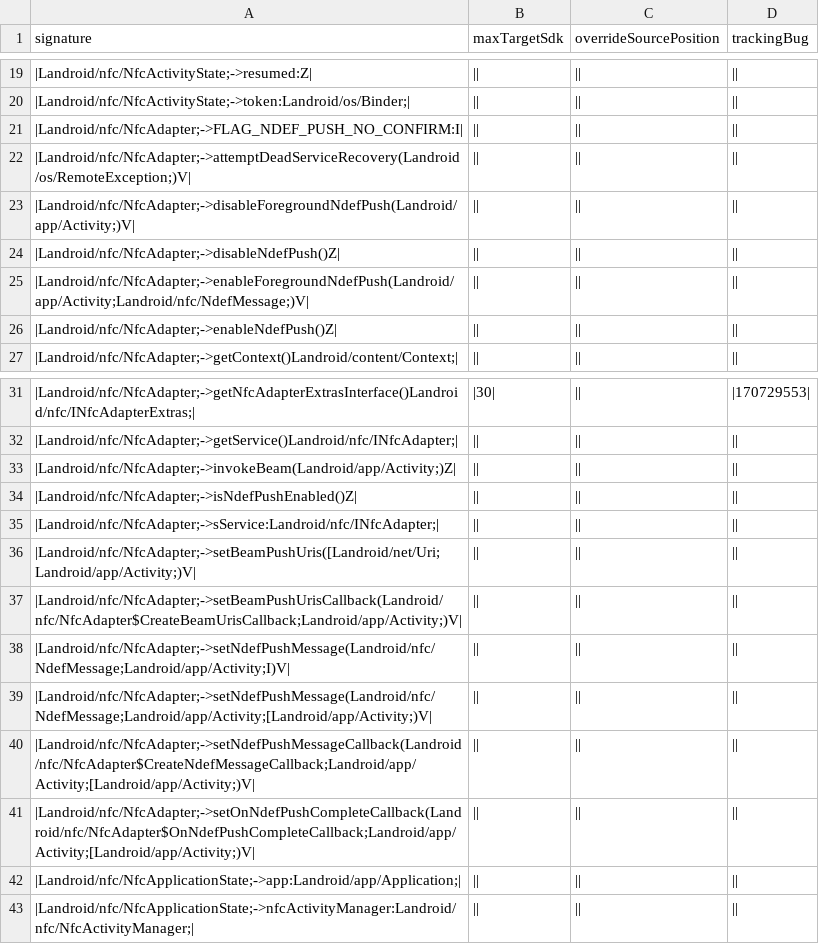
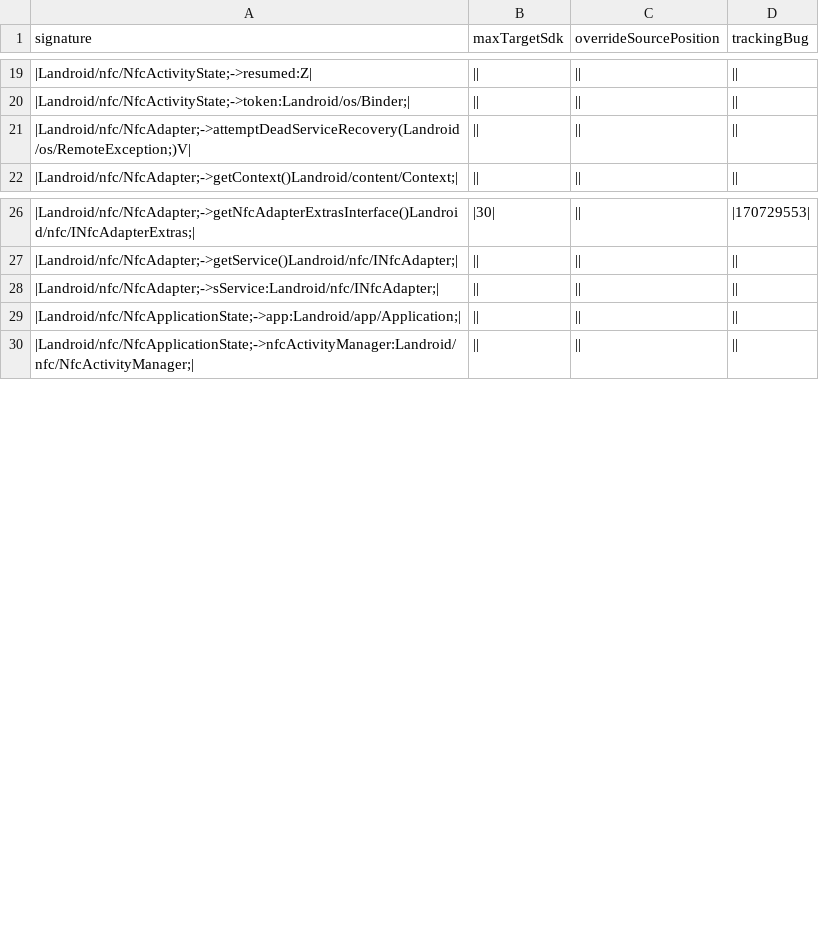
Before and after one commit to CodeLinaro-mirror/la_platform_prebuilts_module_sdk_Nfc, a CSV file: current/hiddenapi/metadata.csv, drawn as a sheet; only a part is shown, gaps mark what is left out.

```diff
--- a/current/hiddenapi/metadata.csv
+++ b/current/hiddenapi/metadata.csv
@@ -20,8 +20,3 @@ signature,maxTargetSdk,overrideSourcePosition,trackingBug
 |Landroid/nfc/NfcActivityState;->token:Landroid/os/Binder;|,||,||,||
-|Landroid/nfc/NfcAdapter;->FLAG_NDEF_PUSH_NO_CONFIRM:I|,||,||,||
 |Landroid/nfc/NfcAdapter;->attemptDeadServiceRecovery(Landroid/os/RemoteException;)V|,||,||,||
-|Landroid/nfc/NfcAdapter;->disableForegroundNdefPush(Landroid/app/Activity;)V|,||,||,||
-|Landroid/nfc/NfcAdapter;->disableNdefPush()Z|,||,||,||
-|Landroid/nfc/NfcAdapter;->enableForegroundNdefPush(Landroid/app/Activity;Landroid/nfc/NdefMessage;)V|,||,||,||
-|Landroid/nfc/NfcAdapter;->enableNdefPush()Z|,||,||,||
 |Landroid/nfc/NfcAdapter;->getContext()Landroid/content/Context;|,||,||,||
@@ -32,11 +27,3 @@ signature,maxTargetSdk,overrideSourcePosition,trackingBug
 |Landroid/nfc/NfcAdapter;->getService()Landroid/nfc/INfcAdapter;|,||,||,||
-|Landroid/nfc/NfcAdapter;->invokeBeam(Landroid/app/Activity;)Z|,||,||,||
-|Landroid/nfc/NfcAdapter;->isNdefPushEnabled()Z|,||,||,||
 |Landroid/nfc/NfcAdapter;->sService:Landroid/nfc/INfcAdapter;|,||,||,||
-|Landroid/nfc/NfcAdapter;->setBeamPushUris([Landroid/net/Uri;Landroid/app/Activity;)V|,||,||,||
-|Landroid/nfc/NfcAdapter;->setBeamPushUrisCallback(Landroid/nfc/NfcAdapter$CreateBeamUrisCallback;Landroid/app/Activity;)V|,||,||,||
-|Landroid/nfc/NfcAdapter;->setNdefPushMessage(Landroid/nfc/NdefMessage;Landroid/app/Activity;I)V|,||,||,||
-|Landroid/nfc/NfcAdapter;->setNdefPushMessage(Landroid/nfc/NdefMessage;Landroid/app/Activity;[Landroid/app/Activity;)V|,||,||,||
-|Landroid/nfc/NfcAdapter;->setNdefPushMessageCallback(Landroid/nfc/NfcAdapter$CreateNdefMessageCallback;Landroid/app/Activity;[Landroid/app/Activity;)V|,||,||,||
-|Landroid/nfc/NfcAdapter;->setOnNdefPushCompleteCallback(Landroid/nfc/NfcAdapter$OnNdefPushCompleteCallback;Landroid/app/Activity;[Landroid/app/Activity;)V|,||,||,||
 |Landroid/nfc/NfcApplicationState;->app:Landroid/app/Application;|,||,||,||
```
Also changed, not shown: current/hiddenapi/annotation-flags.csv, current/hiddenapi/filtered-flags.csv, 6 other files.
